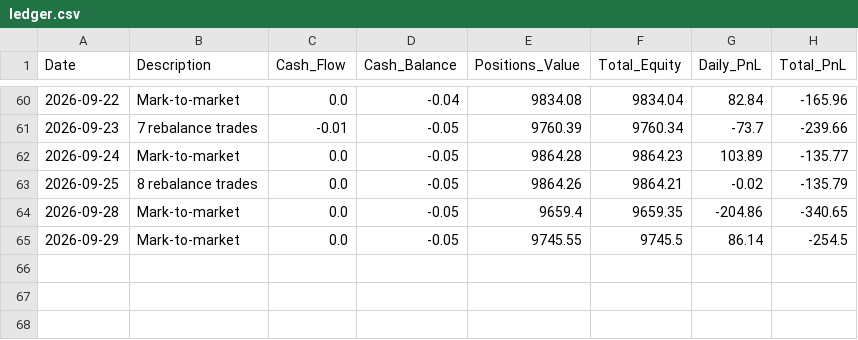
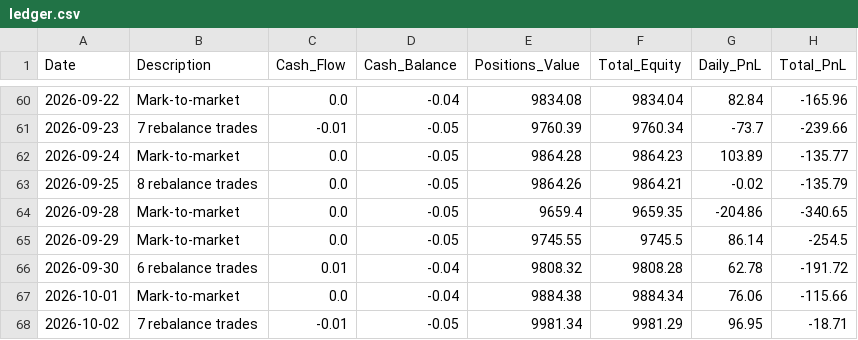
Before and after one commit to emkcufslp-kfc/Makret-Bull-and-Bear-Trap, a CSV file: data/live_trading/ledger.csv, drawn as a sheet; only a part is shown, gaps mark what is left out; the diff names each change by its address in the sheet, - before the commit and + after, or states it on an @@ line.

```diff
--- a/data/live_trading/ledger.csv
+++ b/data/live_trading/ledger.csv
+row 66: 2026-09-30 | 6 rebalance trades | 0.01 | -0.04 | 9808.32 | 9808.28 | 62.78 | -191.72
+row 67: 2026-10-01 | Mark-to-market | 0.0 | -0.04 | 9884.38 | 9884.34 | 76.06 | -115.66
+row 68: 2026-10-02 | 7 rebalance trades | -0.01 | -0.05 | 9981.34 | 9981.29 | 96.95 | -18.71
```
Also changed, not shown: data/Platinum_Results/Platinum_Equity.csv, data/Strategy_Comparisons/long_window_equity_curves.csv, 39 other files.
